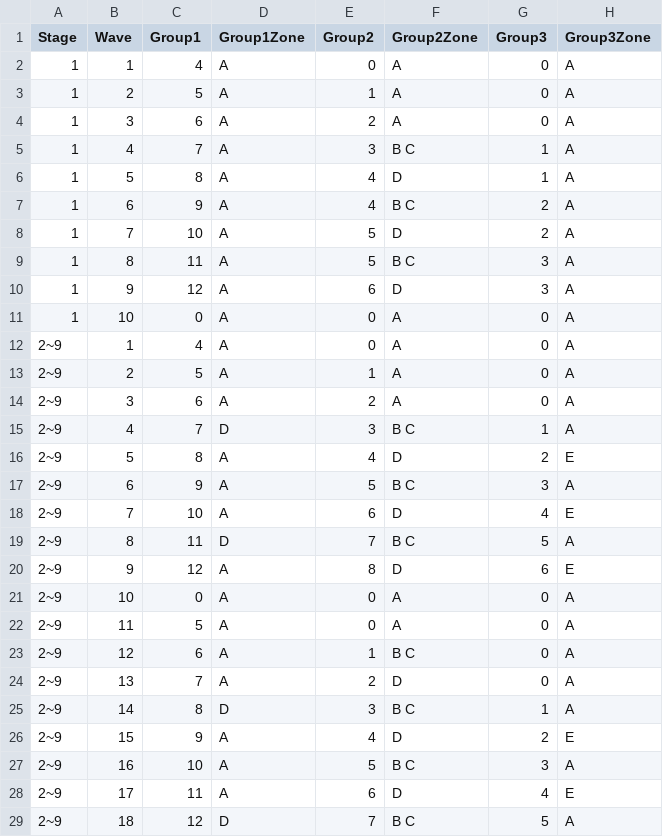
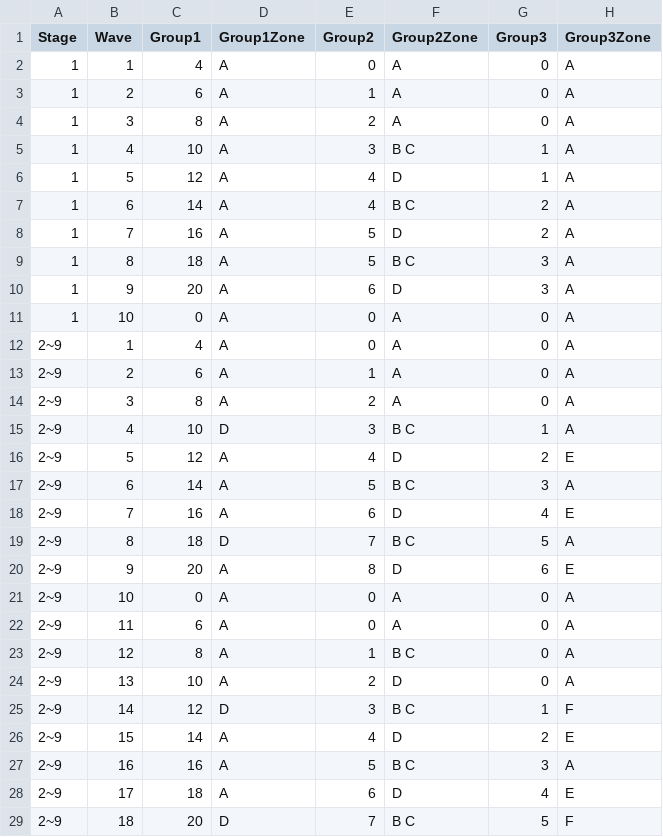
Before and after one commit to jhoon8903/Monster_Stars, a CSV file: Assets/Resources/stageData.csv, drawn as a sheet; only a part is shown; the diff covers the shown part only.

Commit message:
Update stageData.csv

```diff
--- a/Assets/Resources/stageData.csv
+++ b/Assets/Resources/stageData.csv
@@ -2,28 +2,28 @@ Stage,Wave,Group1,Group1Zone,Group2,Group2Zone,Group3,Group3Zone
 1,1,4,A,0,A,0,A
-1,2,5,A,1,A,0,A
-1,3,6,A,2,A,0,A
-1,4,7,A,3,B C,1,A
-1,5,8,A,4,D,1,A
-1,6,9,A,4,B C,2,A
-1,7,10,A,5,D,2,A
-1,8,11,A,5,B C,3,A
-1,9,12,A,6,D,3,A
+1,2,6,A,1,A,0,A
+1,3,8,A,2,A,0,A
+1,4,10,A,3,B C,1,A
+1,5,12,A,4,D,1,A
+1,6,14,A,4,B C,2,A
+1,7,16,A,5,D,2,A
+1,8,18,A,5,B C,3,A
+1,9,20,A,6,D,3,A
 1,10,0,A,0,A,0,A
 2~9,1,4,A,0,A,0,A
-2~9,2,5,A,1,A,0,A
-2~9,3,6,A,2,A,0,A
-2~9,4,7,D,3,B C,1,A
-2~9,5,8,A,4,D,2,E
-2~9,6,9,A,5,B C,3,A
-2~9,7,10,A,6,D,4,E
-2~9,8,11,D,7,B C,5,A
-2~9,9,12,A,8,D,6,E
+2~9,2,6,A,1,A,0,A
+2~9,3,8,A,2,A,0,A
+2~9,4,10,D,3,B C,1,A
+2~9,5,12,A,4,D,2,E
+2~9,6,14,A,5,B C,3,A
+2~9,7,16,A,6,D,4,E
+2~9,8,18,D,7,B C,5,A
+2~9,9,20,A,8,D,6,E
 2~9,10,0,A,0,A,0,A
-2~9,11,5,A,0,A,0,A
-2~9,12,6,A,1,B C,0,A
-2~9,13,7,A,2,D,0,A
-2~9,14,8,D,3,B C,1,A
-2~9,15,9,A,4,D,2,E
-2~9,16,10,A,5,B C,3,A
-2~9,17,11,A,6,D,4,E
-2~9,18,12,D,7,B C,5,A
+2~9,11,6,A,0,A,0,A
+2~9,12,8,A,1,B C,0,A
+2~9,13,10,A,2,D,0,A
+2~9,14,12,D,3,B C,1,F
+2~9,15,14,A,4,D,2,E
+2~9,16,16,A,5,B C,3,A
+2~9,17,18,A,6,D,4,E
+2~9,18,20,D,7,B C,5,F
```
Also changed, not shown: 76 edited cells elsewhere in this file.
